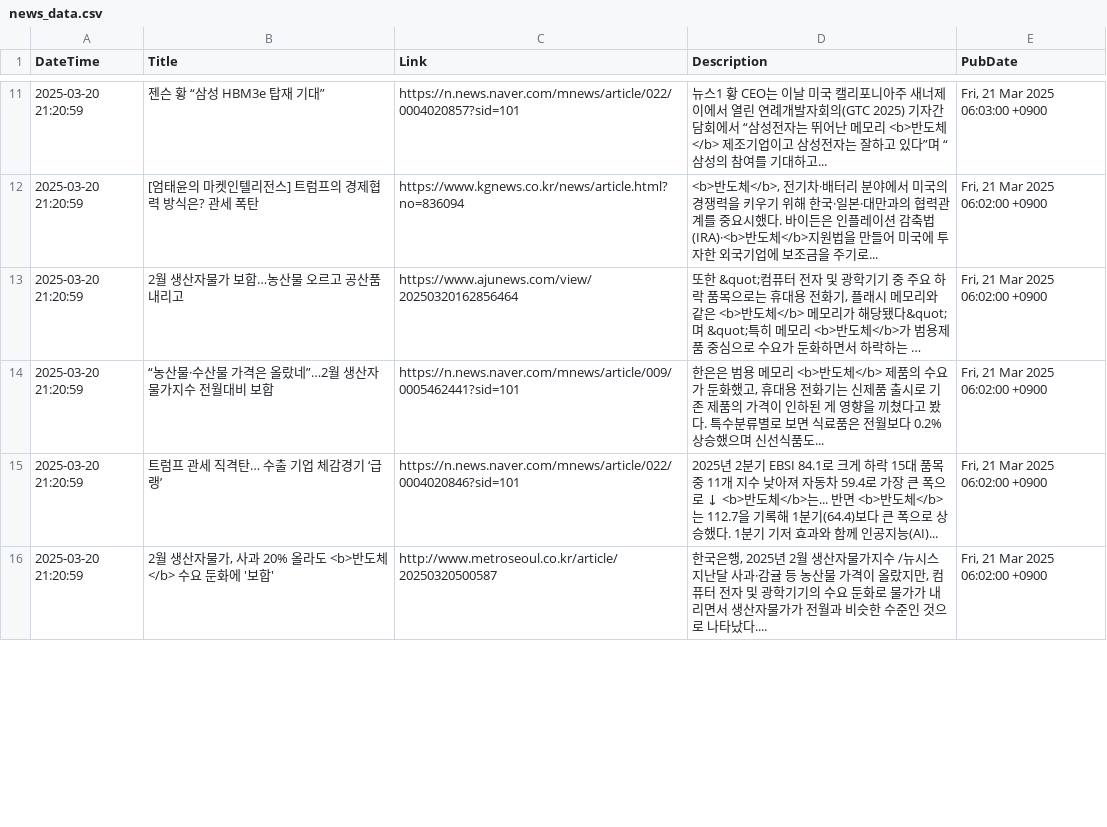
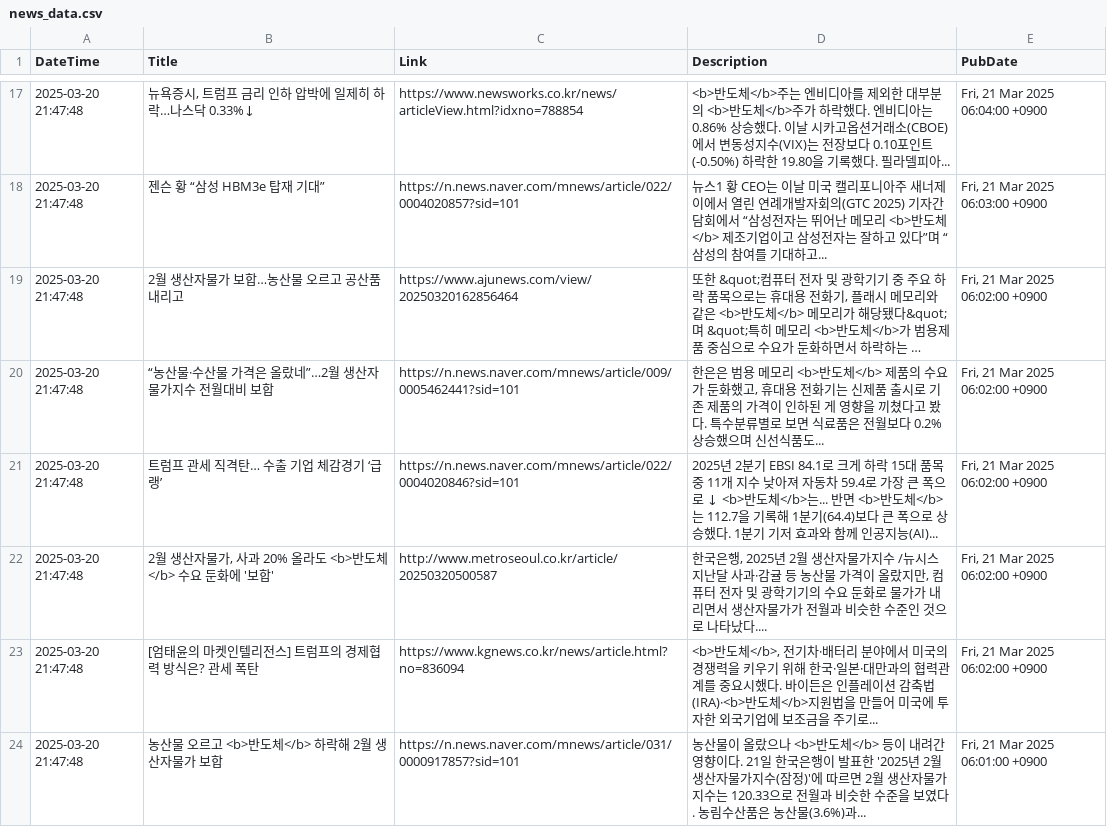
Before and after one commit to jjurijang/semiconductor_news, a CSV file: news_data.csv, drawn as a sheet; only a part is shown, gaps mark what is left out; long unchanged cells end in …; removed rows and columns are numbered as before the commit, all else as after; the diff covers the shown part only; the diff names each change by its address in the sheet, - before the commit and + after, or states it on an @@ line.

```diff
--- a/news_data.csv
+++ b/news_data.csv
+row 17: 2025-03-20 21:47:48 | 뉴욕증시, 트럼프 금리 인하 압박에 일제히 하락…나스닥 0.33%↓ | https://www.newsworks.co.kr/news/articleView.html?idxno=788854 | <b>반도체</b>주는 엔비디아를 제외한 대부분의 <b>반도체</b>주가 하락했다. 엔비디아는 0.86% 상승했다. 이날 시카고옵션거래소(CBOE)에서 변동성지수(VIX)는 전장보다 0.10포인트(-0.50%) 하락한 19.80을 기록했다. 필라델피아... | Fri, 21 Mar 2025 06:04:00 +0900
-A18 (DateTime): 2025-03-20 21:20:59
+A18 (DateTime): 2025-03-20 21:47:48
-row 12: 2025-03-20 21:20:59 | [엄태윤의 마켓인텔리전스] 트럼프의 경제협력 방식은? 관세 폭탄 | https://www.kgnews.co.kr/news/article.html?no=836094 | <b>반도체</b>, 전기차·배터리 분야에서 미국의 경쟁력을 키우기 위해 한국·일본·대만과의 협력관계를 중요시했다. 바이든은 인플레이션 감축법(IRA)·<b>반도체</b>지원법을 만들어 미국에 투자한 외국기업에 보조금을 주기로... | Fri, 21 Mar 2025 06:02:00 +0900
-A19:A22 (DateTime): 2025-03-20 21:20:59
+A19:A22 (DateTime): 2025-03-20 21:47:48
+row 23: 2025-03-20 21:47:48 | [엄태윤의 마켓인텔리전스] 트럼프의 경제협력 방식은? 관세 폭탄 | https://www.kgnews.co.kr/news/article.html?no=836094 | <b>반도체</b>, 전기차·배터리 분야에서 미국의 경쟁력을 키우기 위해 한국·일본·대만과의 협력관계를 중요시했다. 바이든은 인플레이션 감축법(IRA)·<b>반도체</b>지원법을 만들어 미국에 투자한 외국기업에 보조금을 주기로... | Fri, 21 Mar 2025 06:02:00 +0900
+row 24: 2025-03-20 21:47:48 | 농산물 오르고 <b>반도체</b> 하락해 2월 생산자물가 보합 | https://n.news.naver.com/mnews/article/031/0000917857?sid=101 | 농산물이 올랐으나 <b>반도체</b> 등이 내려간 영향이다. 21일 한국은행이 발표한 '2025년 2월 생산자물가지수(잠정)'에 따르면 2월 생산자물가지수는 120.33으로 전월과 비슷한 수준을 보였다. 농림수산품은 농산물(3.6%)과... | Fri, 21 Mar 2025 06:01:00 +0900
```
Also changed, not shown: 11 added rows, 13 removed rows and 31 edited cells elsewhere in this file.
